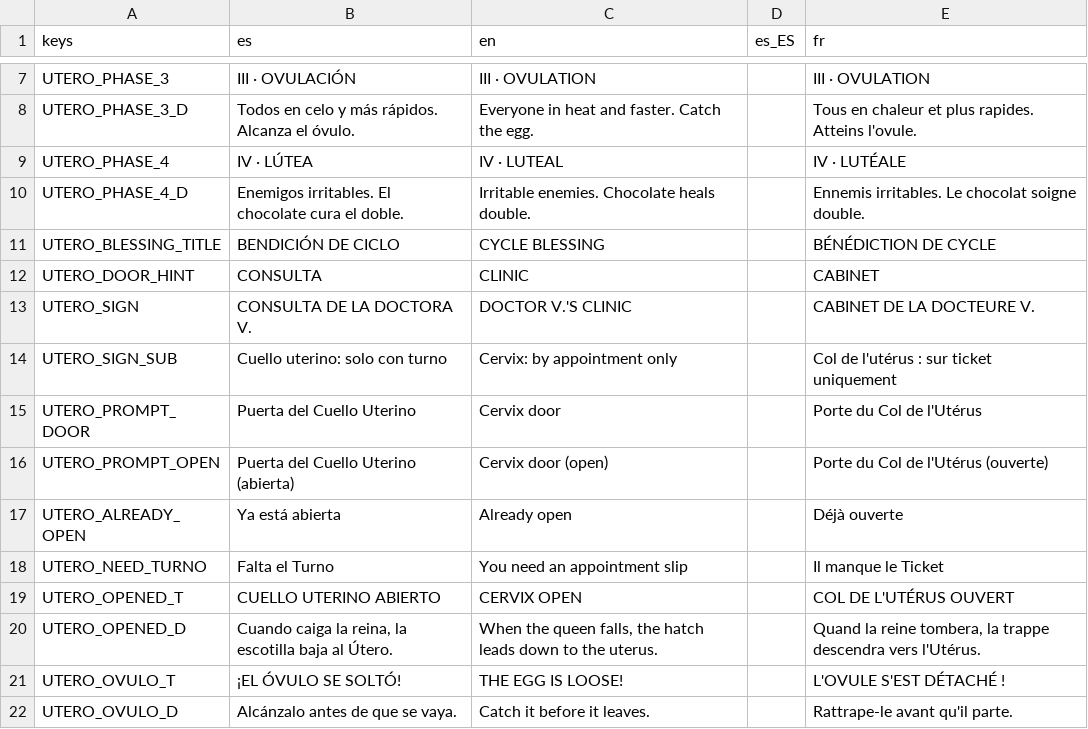
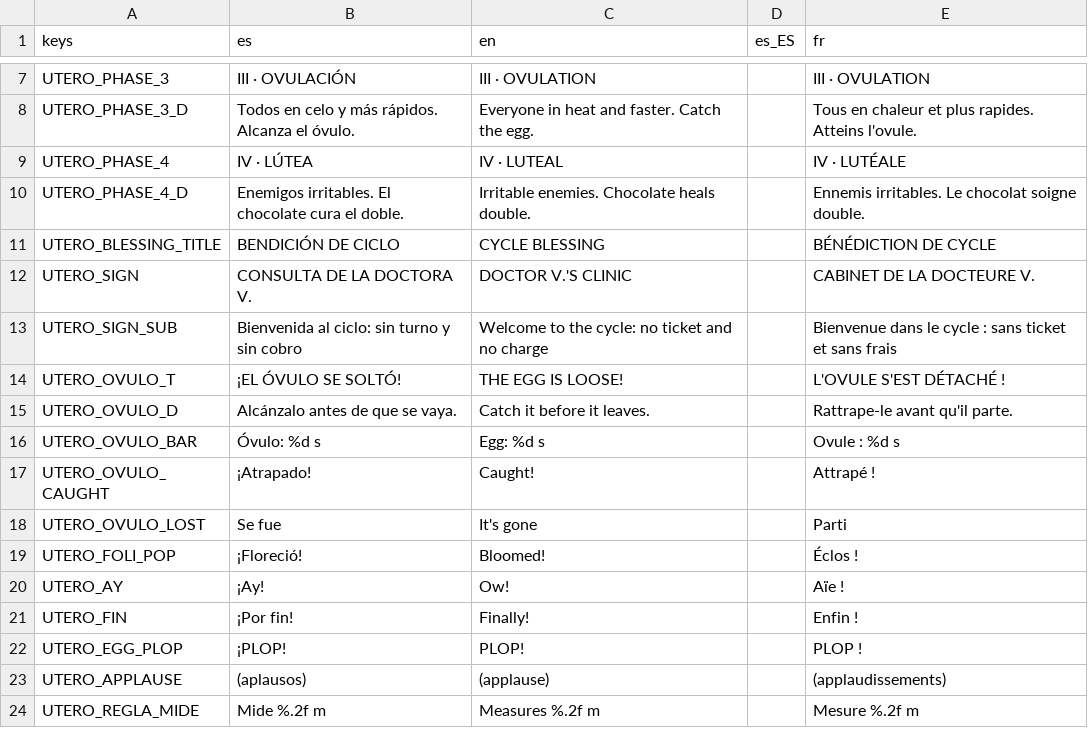
Before and after one commit to Vanne11/soul_knight, a CSV file: locale/utero.csv, drawn as a sheet; only a part is shown, gaps mark what is left out; the shorter side is filled out with more unchanged rows.

Commit message:
feat: el Útero pasa a ser un reino normal del carril común (sin Turno ni camino secreto)
- floors_secret/utero.json -> floors/65_utero.json (region utero, 1 piso con Doña Regla)
- la Doctora V. recibe sin cobrar en la sala de inicio del Útero
- se elimina el Turno, insert_utero, SECRET_FLOORS, utero_inserted/utero_used y --force-utero
- mapa del mundo, lore y textos del narrador ajustados

```diff
--- a/locale/utero.csv
+++ b/locale/utero.csv
@@ -11,11 +11,4 @@ UTERO_PHASE_4_D,Enemigos irritables. El chocolate cura el doble.,Irritable enemi
 UTERO_BLESSING_TITLE,BENDICIÓN DE CICLO,CYCLE BLESSING,,BÉNÉDICTION DE CYCLE
-UTERO_DOOR_HINT,CONSULTA,CLINIC,,CABINET
 UTERO_SIGN,CONSULTA DE LA DOCTORA V.,DOCTOR V.'S CLINIC,,CABINET DE LA DOCTEURE V.
-UTERO_SIGN_SUB,Cuello uterino: solo con turno,Cervix: by appointment only,,Col de l'utérus : sur ticket uniquement
-UTERO_PROMPT_DOOR,Puerta del Cuello Uterino,Cervix door,,Porte du Col de l'Utérus
-UTERO_PROMPT_OPEN,Puerta del Cuello Uterino (abierta),Cervix door (open),,Porte du Col de l'Utérus (ouverte)
-UTERO_ALREADY_OPEN,Ya está abierta,Already open,,Déjà ouverte
-UTERO_NEED_TURNO,Falta el Turno,You need an appointment slip,,Il manque le Ticket
-UTERO_OPENED_T,CUELLO UTERINO ABIERTO,CERVIX OPEN,,COL DE L'UTÉRUS OUVERT
-UTERO_OPENED_D,"Cuando caiga la reina, la escotilla baja al Útero.","When the queen falls, the hatch leads down to the uterus.",,"Quand la reine tombera, la trappe descendra vers l'Utérus."
+UTERO_SIGN_SUB,Bienvenida al ciclo: sin turno y sin cobro,Welcome to the cycle: no ticket and no charge,,Bienvenue dans le cycle : sans ticket et sans frais
 UTERO_OVULO_T,¡EL ÓVULO SE SOLTÓ!,THE EGG IS LOOSE!,,L'OVULE S'EST DÉTACHÉ !
```
Also changed, not shown: locale/items_extra.csv, locale/lore.csv, 21 other files.
